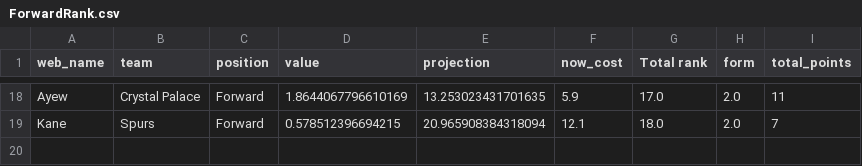
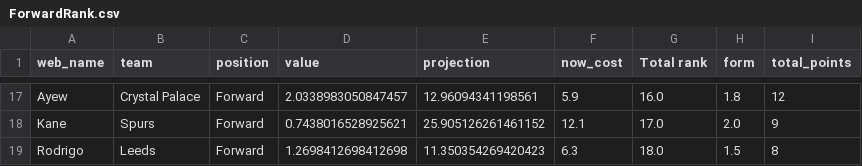
Before and after one commit to enrique-bustamante/Super-Performer-Stocks, a CSV file: epl-ml-v3.0/rankings/ForwardRank.csv, drawn as a sheet; only a part is shown, gaps mark what is left out; addresses are those after the commit; the diff covers the shown part only; the diff names each change by its address in the sheet, - before the commit and + after, or states it on an @@ line.

```diff
--- a/epl-ml-v3.0/rankings/ForwardRank.csv
+++ b/epl-ml-v3.0/rankings/ForwardRank.csv
-D17 (value): 1.8644067796610169
+D17 (value): 2.0338983050847457
-E17 (projection): 13.253023431701635
+E17 (projection): 12.96094341198561
-G17 (Total rank): 17.0
+G17 (Total rank): 16.0
-H17 (form): 2.0
+H17 (form): 1.8
-I17 (total_points): 11
+I17 (total_points): 12
-D18 (value): 0.578512396694215
+D18 (value): 0.7438016528925621
-E18 (projection): 20.965908384318094
+E18 (projection): 25.905126261461152
-G18 (Total rank): 18.0
+G18 (Total rank): 17.0
-I18 (total_points): 7
+I18 (total_points): 9
+row 19: Rodrigo | Leeds | Forward | 1.2698412698412698 | 11.350354269420423 | 6.3 | 18.0 | 1.5 | 8
```
Also changed, not shown: 4 added rows, 5 removed rows and 50 edited cells elsewhere in this file, epl-ml-v3.0/rankings/DefenderRank.csv, epl-ml-v3.0/rankings/GoalieRank.csv, 16 other files.
